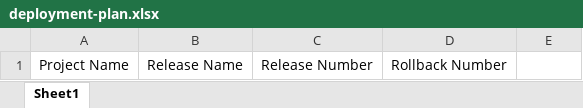
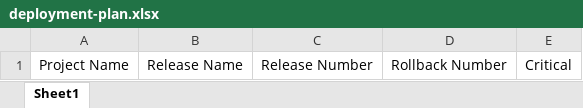
Before and after one commit to FarzamMohammadi/ado-express, an Excel workbook: files/deployment-plan.xlsx, sheet Sheet1, drawn as a sheet; values as stored, in another font and other column widths than the file's, no borders; the diff names each change by its address in the sheet, - before the commit and + after, or states it on an @@ line.

Commit message:
Implement critical release update handling (#4)
Add critical header to excel file
Include critical in release-to-update object
Add method for handling failed updates
Implement critical update handling in update failed method

```diff
--- a/files/deployment-plan.xlsx (sheet Sheet1)
+++ b/files/deployment-plan.xlsx (sheet Sheet1)
-E1: (empty)
+E1: Critical
```
Also changed, not shown: 3 other files.
